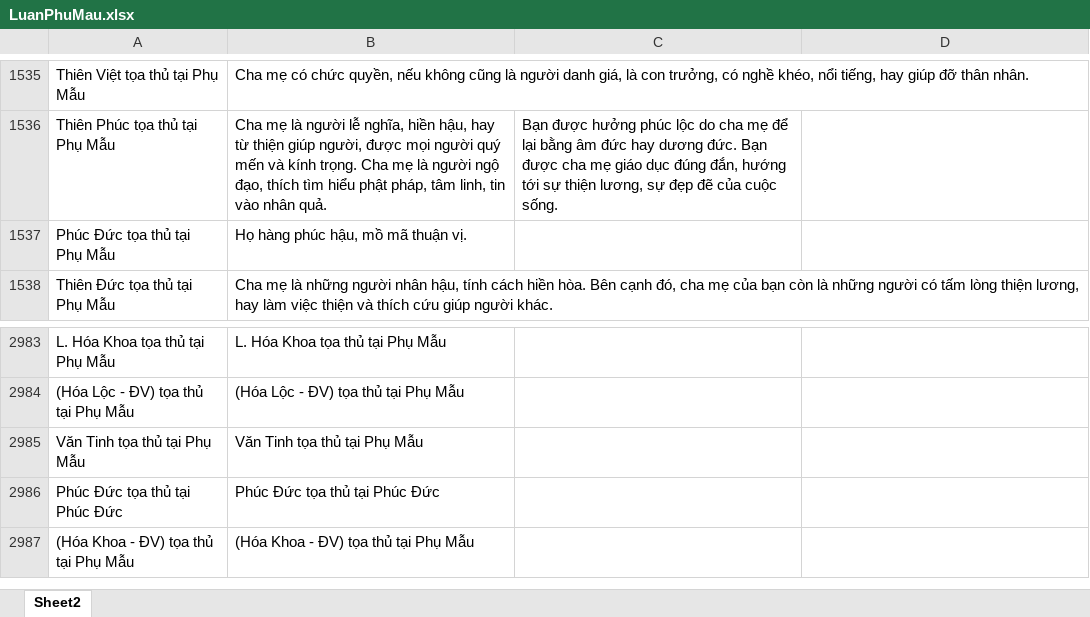
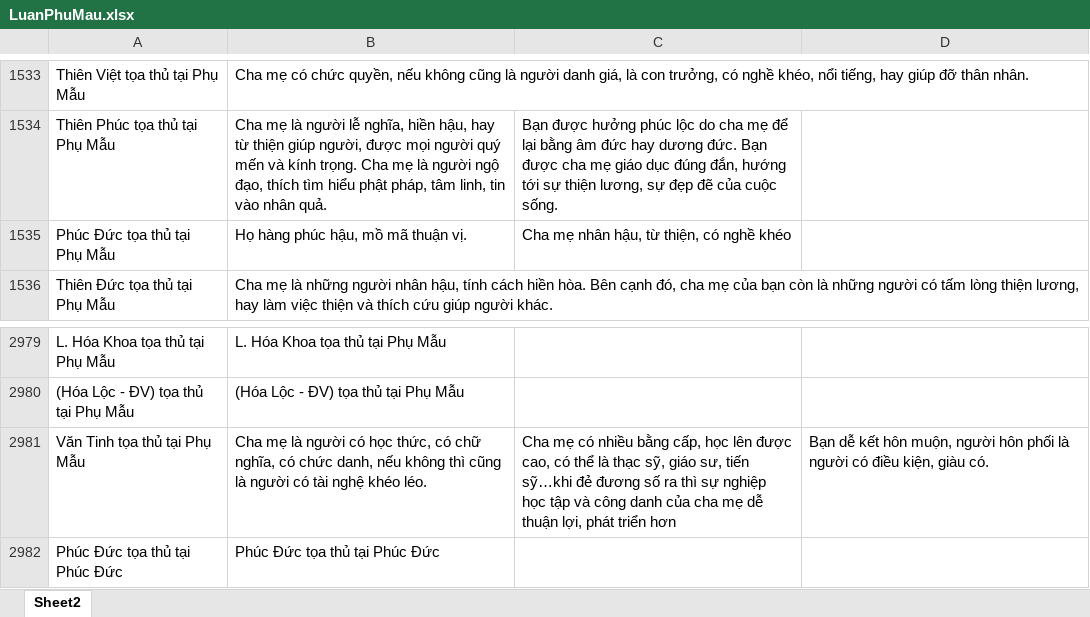
Before and after one commit to Donniehieu/LuanGiaiTuViBacPhai, an Excel workbook: LuanPhuMau.xlsx, sheet Sheet2, drawn as a sheet; only a part is shown, gaps mark what is left out; the shorter side is filled out with more unchanged rows; values as stored, in another font and other column widths than the file's, no borders; conditional formats not drawn; addresses are those after the commit; the diff covers the shown part only; the diff names each change by its address in the sheet, - before the commit and + after, or states it on an @@ line.

```diff
--- a/LuanPhuMau.xlsx (sheet Sheet2)
+++ b/LuanPhuMau.xlsx (sheet Sheet2)
-C1535: (empty)
+C1535: Cha mẹ nhân hậu, từ thiện, có nghề khéo
-B2981: Văn Tinh tọa thủ tại Phụ Mẫu
+B2981: Cha mẹ là người có học thức, có chữ nghĩa, có chức danh, nếu không thì cũng là người có tài nghệ khéo léo.
-C2981: (empty)
+C2981: Cha mẹ có nhiều bằng cấp, học lên được cao, có thể là thạc sỹ, giáo sư, tiến sỹ…khi đẻ đương số ra thì sự nghiệp học tập và công danh của cha mẹ dễ thuận lợi, phát triển hơn
-D2981: (empty)
+D2981: Bạn dễ kết hôn muộn, người hôn phối là người có điều kiện, giàu có.
```
Also changed, not shown: 4 removed rows and 24 edited cells elsewhere in this sheet.
